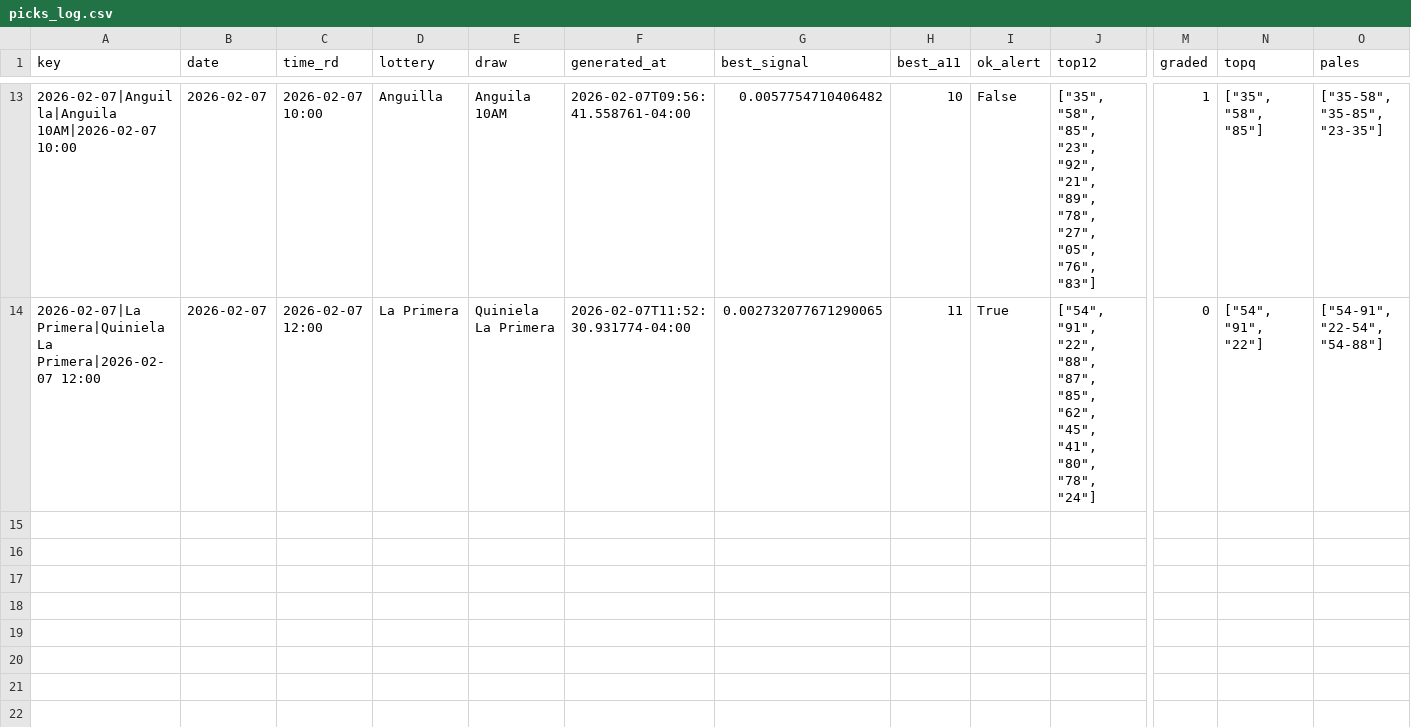
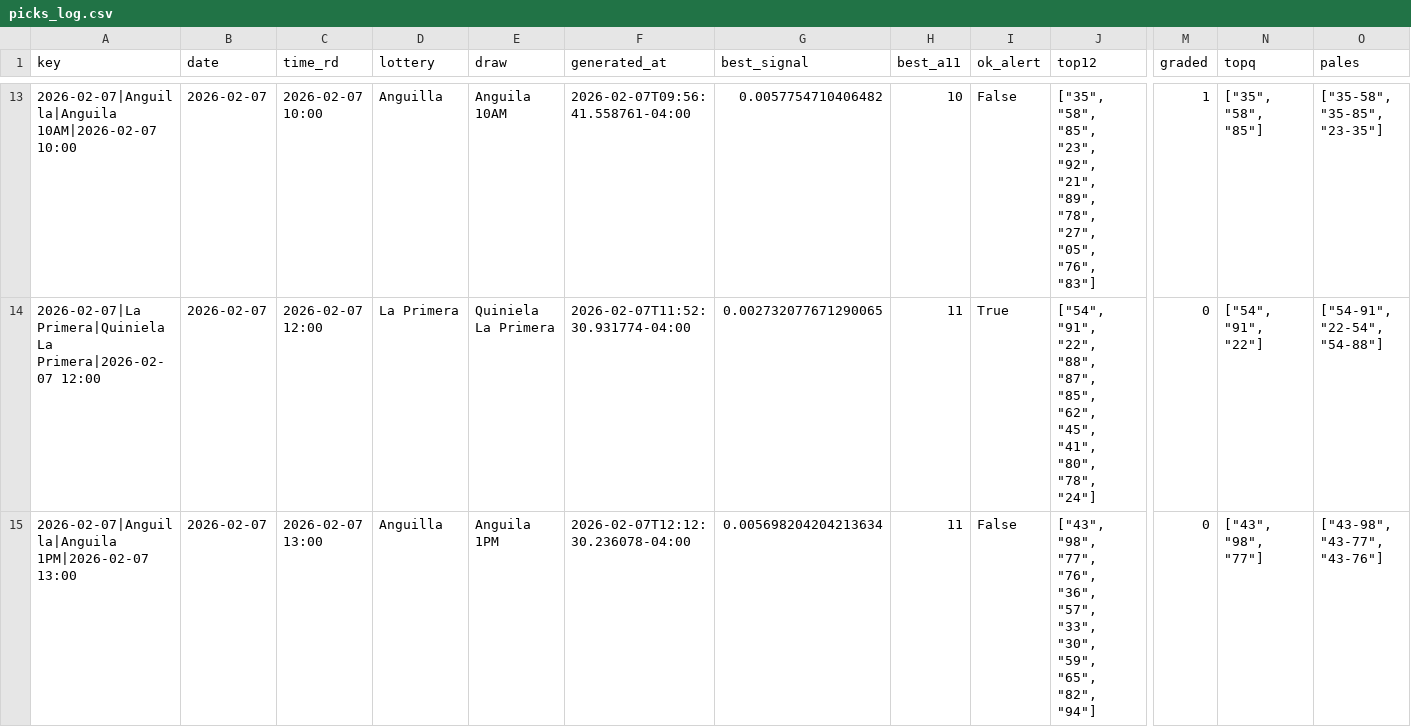
Before and after one commit to carbosota1/LotMix, a CSV file: data/picks_log.csv, drawn as a sheet; only a part is shown, gaps mark what is left out; rows hold the shown columns only; the diff names each change by its address in the sheet, - before the commit and + after, or states it on an @@ line.

```diff
--- a/data/picks_log.csv
+++ b/data/picks_log.csv
+row 15: 2026-02-07|Anguilla|Anguila 1PM|2026-02-07 13:00 | 2026-02-07 | 2026-02-07 13:00 | Anguilla | Anguila 1PM | 2026-02-07T12:12:30.236078-04:00 | 0.005698204204213634 | 11 | False | ["43", "98", "77", "76", "36", "57", "33", "30", "59", "65", "82", "94"] | 0 | ["43", "98", "77"] | ["43-98", "43-77", "43-76"]
```
Also changed, not shown: 2 other files.
